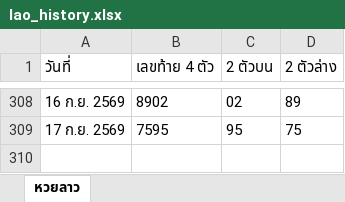
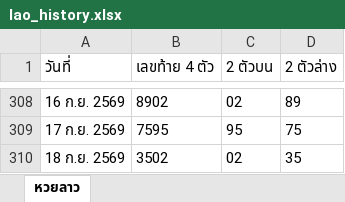
Before and after one commit to thitiphorn-data/lekdee-lao-lottery, an Excel workbook: lao_history.xlsx, sheet หวยลาว, drawn as a sheet; only a part is shown, gaps mark what is left out; values as stored, in another font and other column widths than the file's, no borders; the diff names each change by its address in the sheet, - before the commit and + after, or states it on an @@ line.

```diff
--- a/lao_history.xlsx (sheet หวยลาว)
+++ b/lao_history.xlsx (sheet หวยลาว)
+row 310: 18 ก.ย. 2569 | 3502 | 02 | 35
```
Also changed, not shown: hanoi_history.xlsx, 6 other files.
